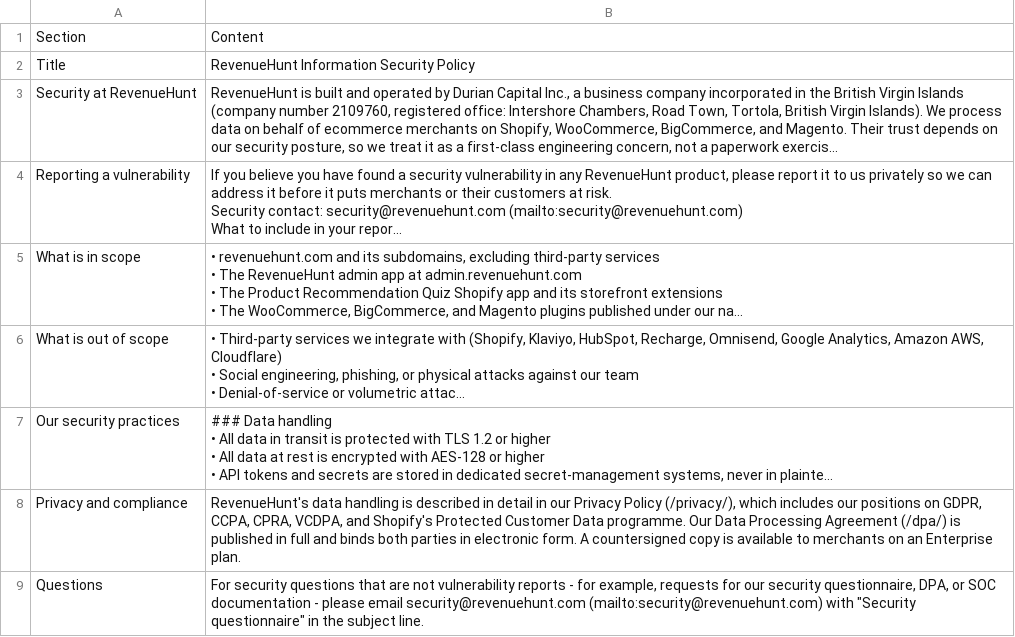
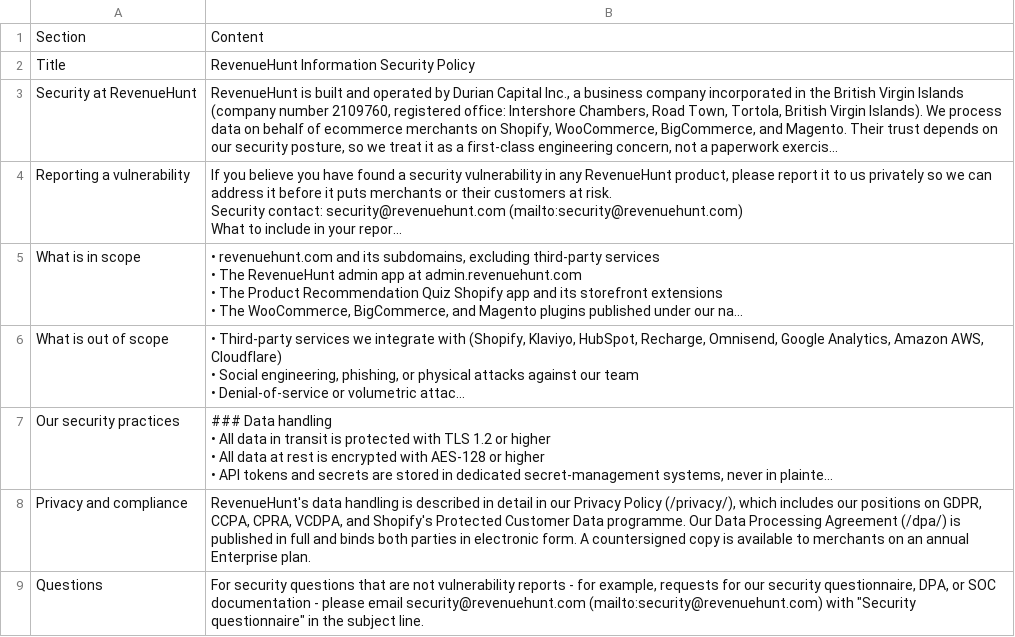
Before and after one commit to RevenueHunt/web, a CSV file: public/legal/RevenueHunt-Information-Security-Policy.csv, drawn as a sheet; long unchanged cells end in …; the diff names each change by its address in the sheet, - before the commit and + after, or states it on an @@ line.

```diff
--- a/public/legal/RevenueHunt-Information-Security-Policy.csv
+++ b/public/legal/RevenueHunt-Information-Security-Policy.csv
-B8: …on an Enterprise plan.
+B8: …on an annual Enterprise plan.
```
Also changed, not shown: public/legal/RevenueHunt-Privacy-Policy.csv, 8 other files.
